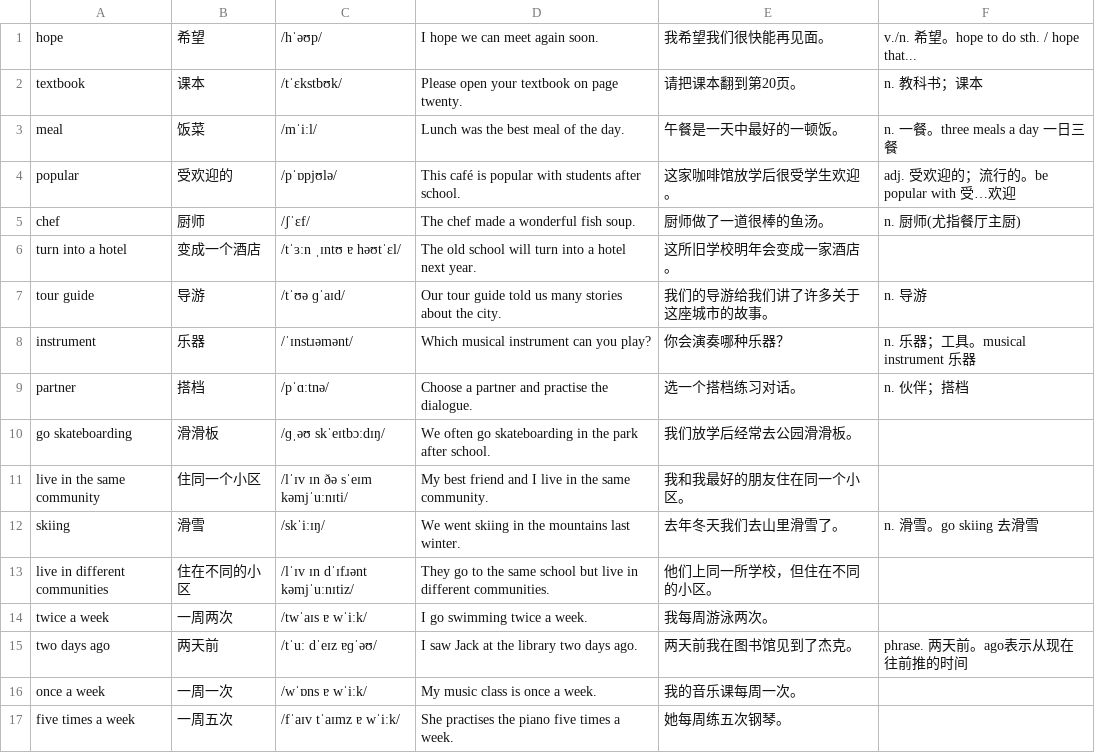
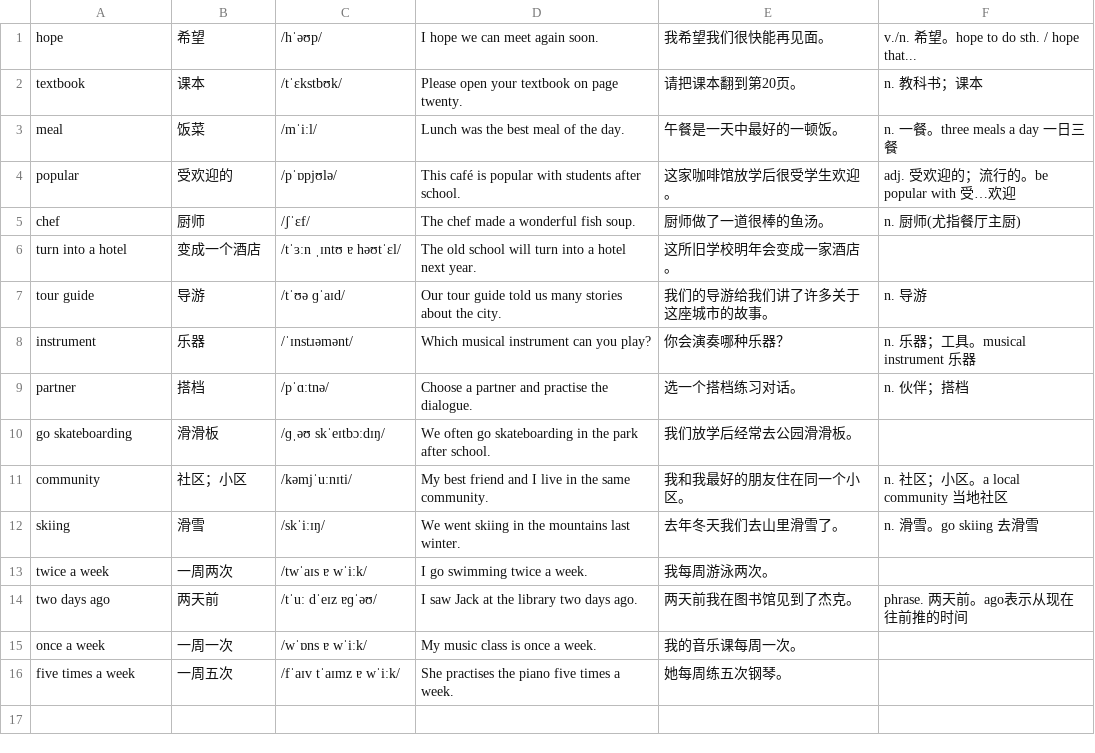
Before and after one commit to duguguiyu/remember-the-small-words, a CSV file: datasets/ket3_0417.csv, drawn as a sheet; removed rows and columns are numbered as before the commit, all else as after; the diff names each change by its address in the sheet, - before the commit and + after, or states it on an @@ line.

```diff
--- a/datasets/ket3_0417.csv
+++ b/datasets/ket3_0417.csv
-row 11: live in the same community | 住同一个小区 | /lˈɪv ɪn ðə sˈeɪm kəmjˈuːnɪti/ | My best friend and I live in the same community. | 我和我最好的朋友住在同一个小区。
+row 11: community | 社区；小区 | /kəmjˈuːnɪti/ | My best friend and I live in the same community. | 我和我最好的朋友住在同一个小区。 | n. 社区；小区。a local community 当地社区
-row 13: live in different communities | 住在不同的小区 | /lˈɪv ɪn dˈɪfɹənt kəmjˈuːnɪtiz/ | They go to the same school but live in different communities. | 他们上同一所学校，但住在不同的小区。
```
Also changed, not shown: datasets/ket3_0327.csv, datasets/ket3_0403.csv, 5 other files.
